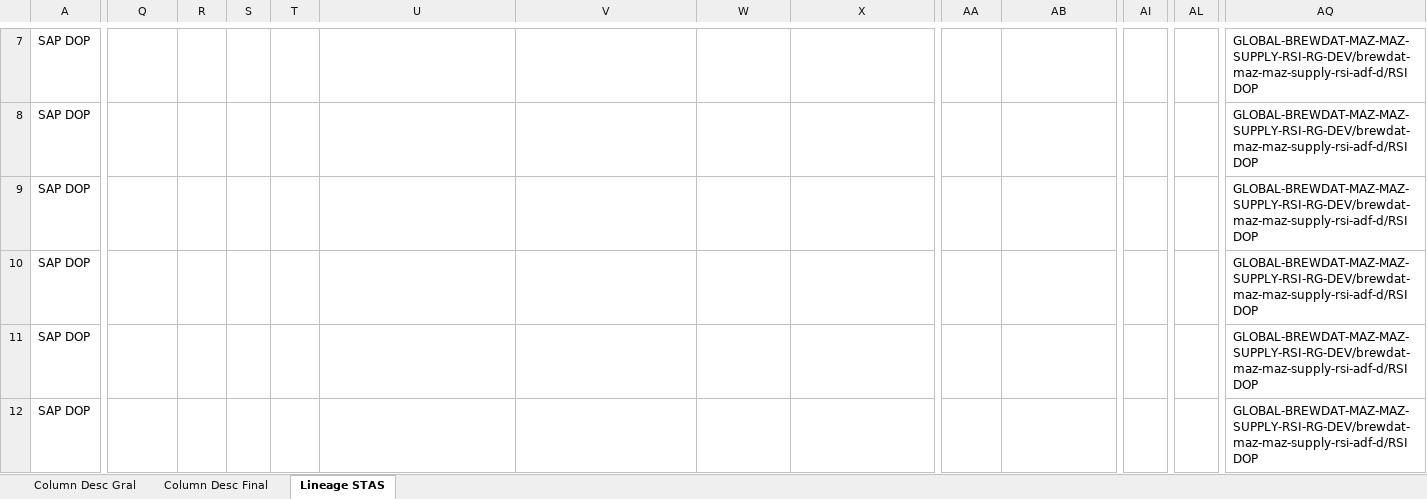
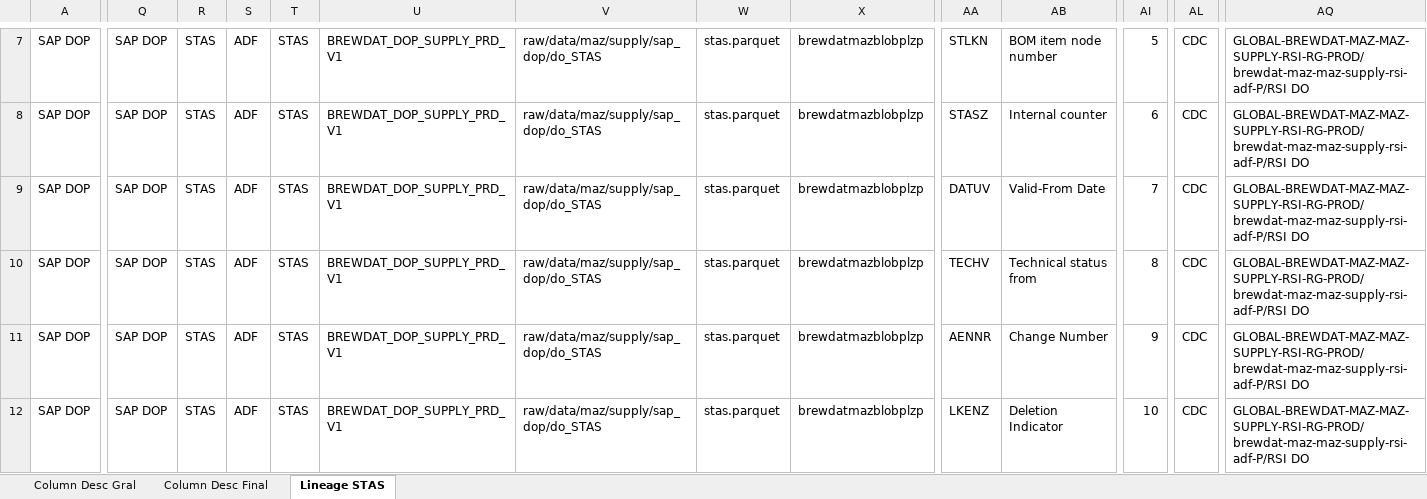
Before and after one commit to brayan-paez-ext/RSI, an Excel workbook: Linajes/DataLineage_slv_maz_supply_sap_dop_do_stas.xlsx, sheet Lineage STAS, drawn as a sheet; only a part is shown, gaps mark what is left out; values as stored, in another font and other column widths than the file's, no borders; the diff covers the shown part only; the diff names each change by its address in the sheet, - before the commit and + after, or states it on an @@ line.

```diff
--- a/Linajes/DataLineage_slv_maz_supply_sap_dop_do_stas.xlsx (sheet Lineage STAS)
+++ b/Linajes/DataLineage_slv_maz_supply_sap_dop_do_stas.xlsx (sheet Lineage STAS)
-Q7:Q12: (empty)
+Q7:Q12: SAP DOP
-R7:R12: (empty)
+R7:R12: STAS
-S7:S12: (empty)
+S7:S12: ADF
-T7:T12: (empty)
+T7:T12: STAS
-U7:U12: (empty)
+U7:U12: BREWDAT_DOP_SUPPLY_PRD_V1
-V7:V12: (empty)
+V7:V12: raw/data/maz/supply/sap_dop/do_STAS
-W7:W12: (empty)
+W7:W12: stas.parquet
-X7:X12: (empty)
+X7:X12: brewdatmazblobplzp
-AA7: (empty)
+AA7: STLKN
-AB7: (empty)
+AB7: BOM item node number
-AI7: (empty)
+AI7: 5
-AL7:AL12: (empty)
+AL7:AL12: CDC
-AQ7:AQ12: GLOBAL-BREWDAT-MAZ-MAZ-SUPPLY-RSI-RG-DEV/brewdat-maz-maz-supply-rsi-adf-d/RSI DOP
+AQ7:AQ12: GLOBAL-BREWDAT-MAZ-MAZ-SUPPLY-RSI-RG-PROD/brewdat-maz-maz-supply-rsi-adf-P/RSI DO
-AA8: (empty)
+AA8: STASZ
-AB8: (empty)
+AB8: Internal counter
-AI8: (empty)
+AI8: 6
-AA9: (empty)
+AA9: DATUV
-AB9: (empty)
+AB9: Valid-From Date
-AI9: (empty)
+AI9: 7
-AA10: (empty)
+AA10: TECHV
-AB10: (empty)
+AB10: Technical status from
-AI10: (empty)
+AI10: 8
-AA11: (empty)
+AA11: AENNR
-AB11: (empty)
+AB11: Change Number
-AI11: (empty)
+AI11: 9
-AA12: (empty)
+AA12: LKENZ
-AB12: (empty)
+AB12: Deletion Indicator
-AI12: (empty)
+AI12: 10
```
Also changed, not shown: 560 edited cells and cell formats elsewhere in this sheet, Linajes/DataLineage_slv_maz_masterdata_sap_dop_do_t006a.xlsx, Linajes/DataLineage_slv_maz_masterdata_sap_dop_do_t023t.xlsx, 4 other files.
